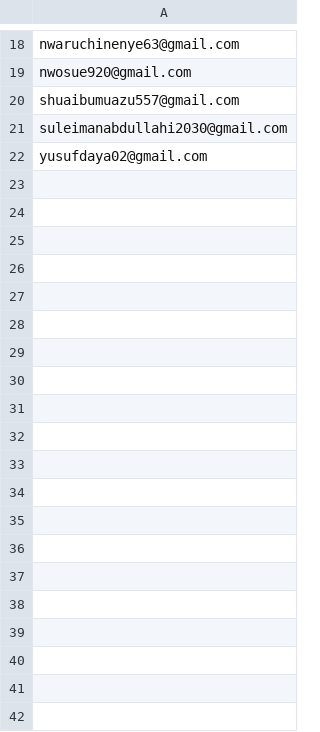
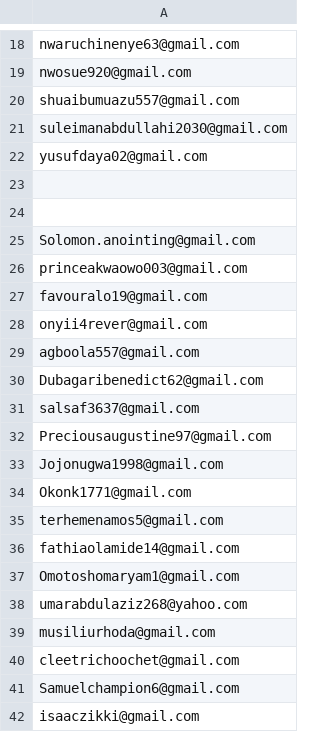
Before and after one commit to Arhinze/haystackpay, a CSV file: static/files/linkedin_july17UR_july23UR.csv, drawn as a sheet; only a part is shown, gaps mark what is left out; the diff covers the shown part only; the diff names each change by its address in the sheet, - before the commit and + after, or states it on an @@ line.

Commit message:
adding new melissa files for normal rent and lifted restrictions: july17 to july23

```diff
--- a/static/files/linkedin_july17UR_july23UR.csv
+++ b/static/files/linkedin_july17UR_july23UR.csv
+row 23: (empty)
+row 24: (empty)
+row 25: Solomon.anointing@gmail.com
+row 26: princeakwaowo003@gmail.com
+row 27: favouralo19@gmail.com
+row 28: onyii4rever@gmail.com
+row 29: agboola557@gmail.com
+row 30: Dubagaribenedict62@gmail.com
+row 31: salsaf3637@gmail.com
+row 32: Preciousaugustine97@gmail.com
+row 33: Jojonugwa1998@gmail.com
+row 34: Okonk1771@gmail.com
+row 35: terhemenamos5@gmail.com
+row 36: fathiaolamide14@gmail.com
+row 37: Omotoshomaryam1@gmail.com
+row 38: umarabdulaziz268@yahoo.com
+row 39: musiliurhoda@gmail.com
+row 40: cleetrichoochet@gmail.com
+row 41: Samuelchampion6@gmail.com
+row 42: isaaczikki@gmail.com
```
Also changed, not shown: 71 added rows elsewhere in this file.
